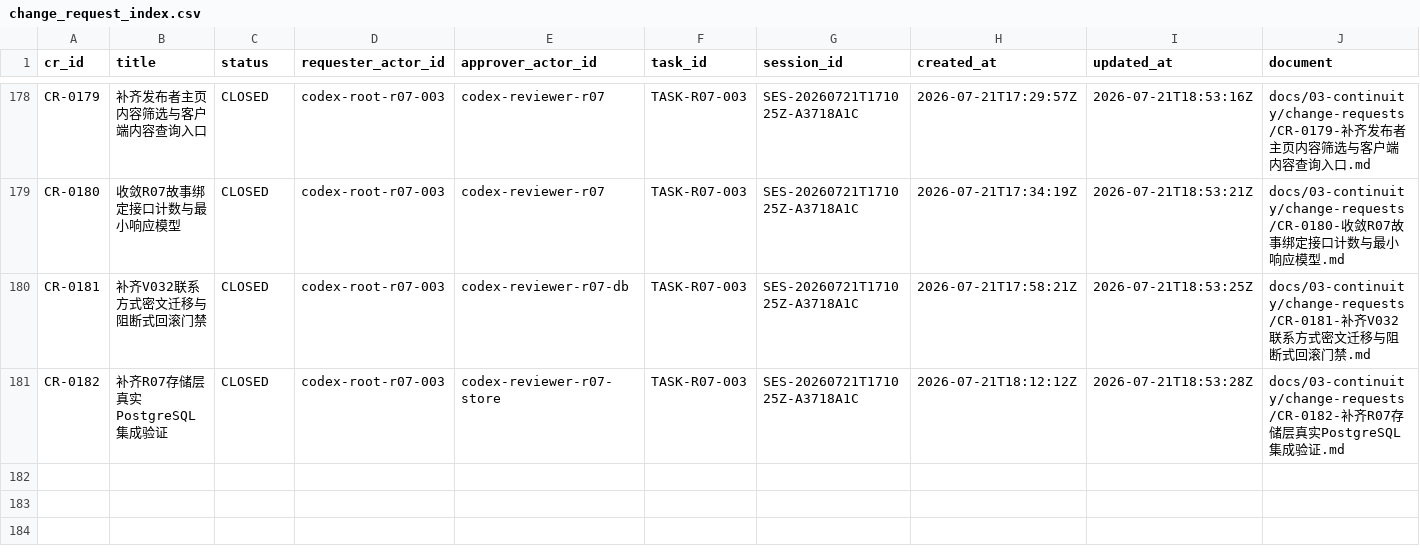
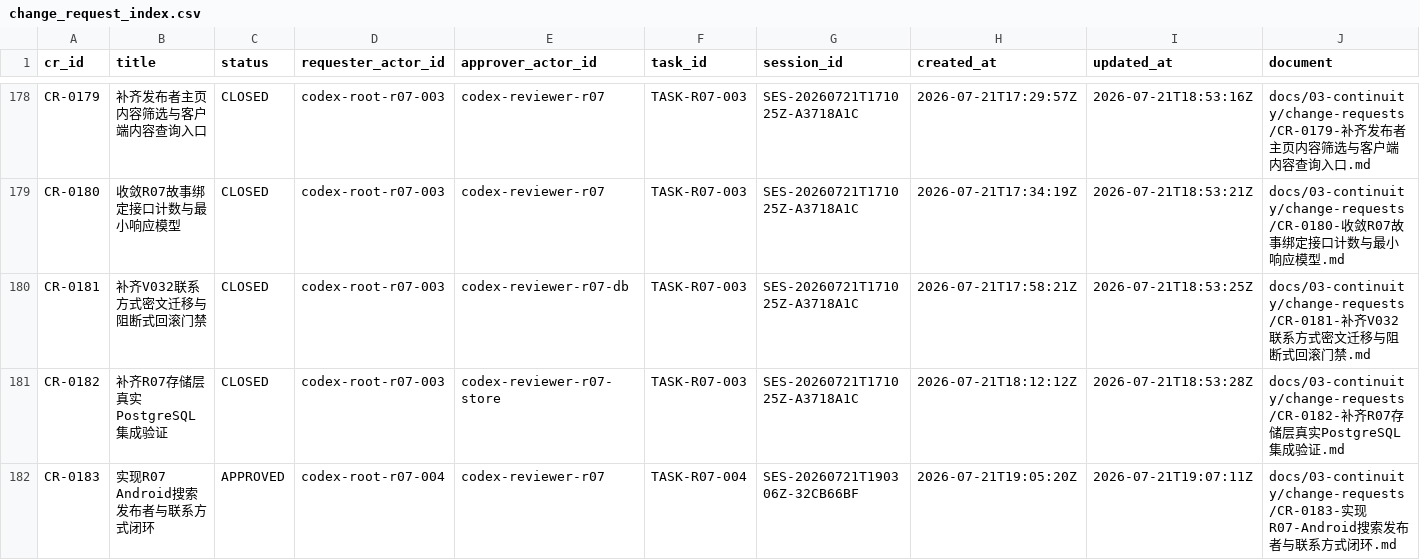
Before and after one commit to fei613293175/hhy, a CSV file: catalogs/change_request_index.csv, drawn as a sheet; only a part is shown, gaps mark what is left out; rows hold the shown columns only; the diff names each change by its address in the sheet, - before the commit and + after, or states it on an @@ line.

Commit message:
[STORY-R07-001] feat(android): 实现R07搜索发布者与联系方式闭环
接通五个冻结Android交互面和七项R07接口，补齐搜索、发布者公开内容、联系方式授权与清空历史，并保持高敏明文仅内存和防截屏边界。

Task-ID: TASK-R07-004
Session-ID: SES-20260721T190306Z-32CB66BF
Checkpoint-ID: CP-SES-20260721T190306Z-32CB66BF-0001
Tests: PASS:android-module,contract-openapi,contract-runtime-assets,r07-targeted
CR: CR-0183
Story-ID: STORY-R07-001

```diff
--- a/catalogs/change_request_index.csv
+++ b/catalogs/change_request_index.csv
+row 182: CR-0183 | 实现R07 Android搜索发布者与联系方式闭环 | APPROVED | codex-root-r07-004 | codex-reviewer-r07 | TASK-R07-004 | SES-20260721T190306Z-32CB66BF | 2026-07-21T19:05:20Z | 2026-07-21T19:07:11Z | docs/03-continuity/change-requests/CR-0183-实现R07-Android搜索发布者与联系方式闭环.md
```
Also changed, not shown: catalogs/session_index.csv, catalogs/task_transition_ledger.csv, 30 other files.
